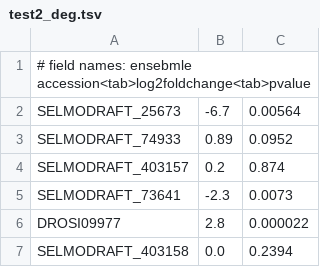
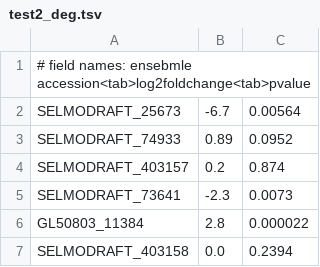
Before and after one commit to jnjahncke/hot-seq-summer, a TSV file: test2_deg.tsv, drawn as a sheet.

Commit message:
correct format for test file

```diff
--- a/test2_deg.tsv
+++ b/test2_deg.tsv
@@ -5,3 +5,3 @@ SELMODRAFT_403157	0.2	0.874
 SELMODRAFT_73641	-2.3	0.0073
-DROSI09977	2.8	0.000022
+GL50803_11384	2.8	0.000022
 SELMODRAFT_403158	0.0	0.2394
```
